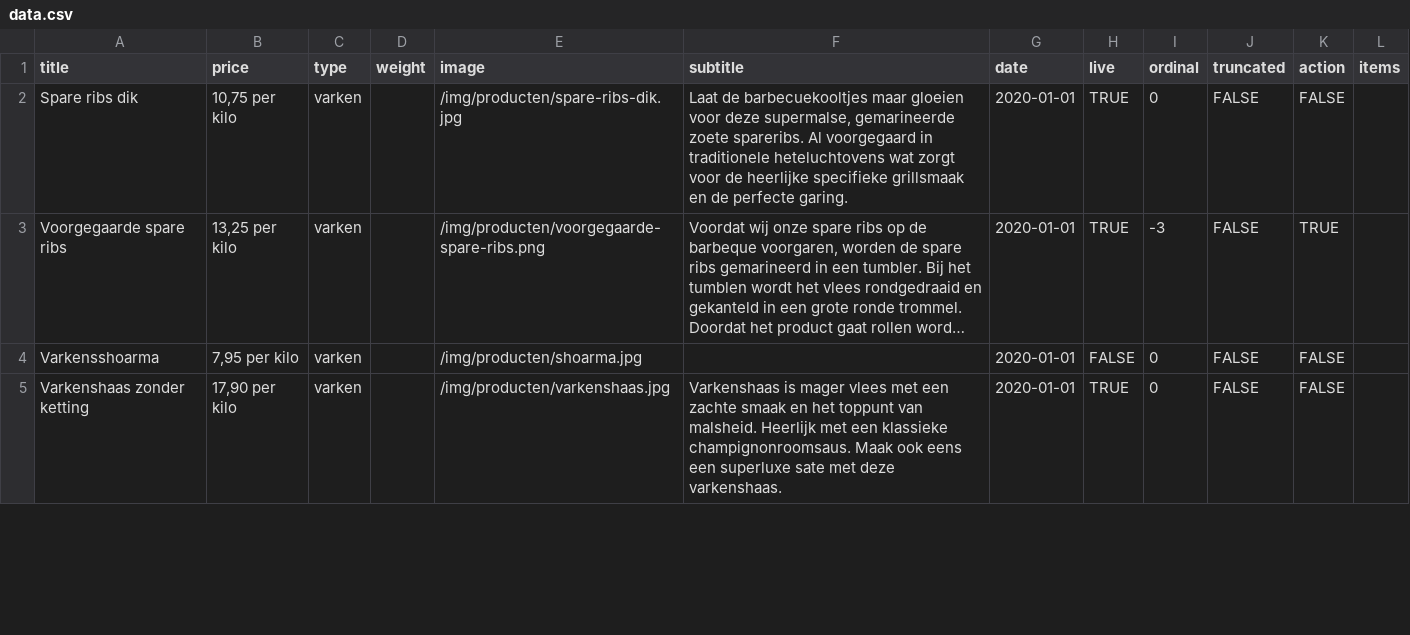
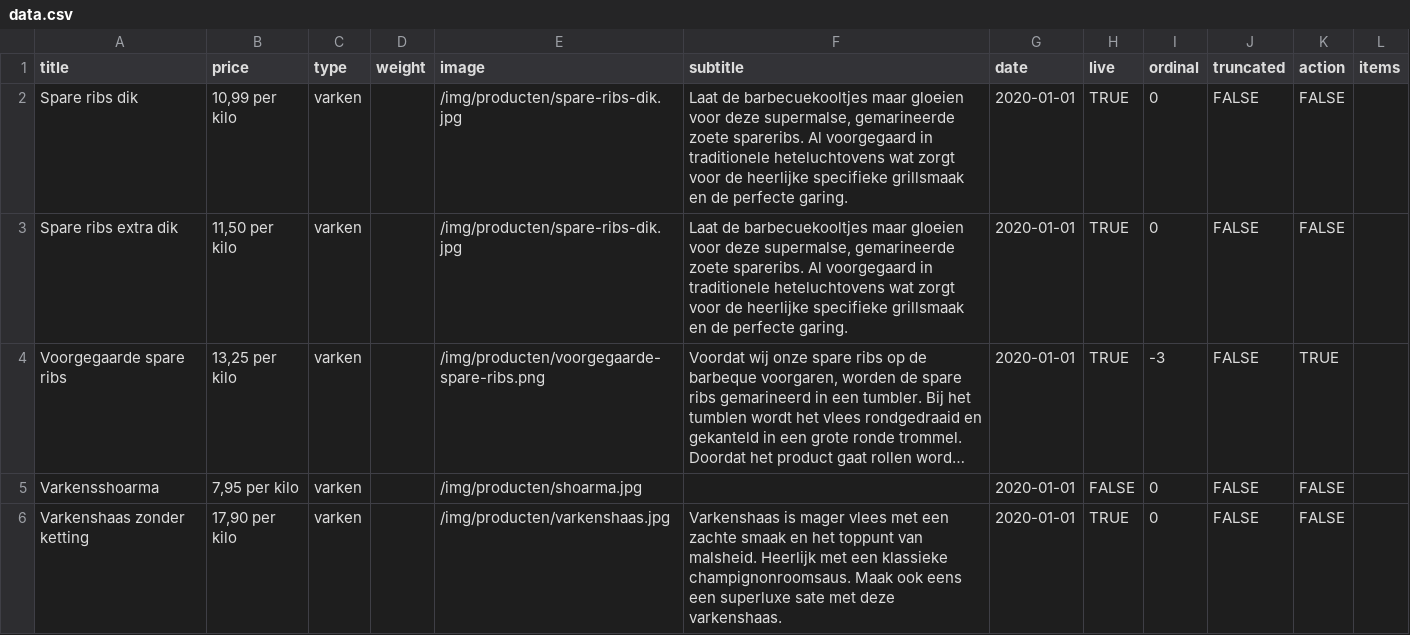
Before and after one commit to stefadinho/SmokeyJohnny_, a CSV file: assortiment/data.csv, drawn as a sheet; only a part is shown; long unchanged cells end in …; the diff covers the shown part only; the diff names each change by its address in the sheet, - before the commit and + after, or states it on an @@ line.

Commit message:
Updated prices.

```diff
--- a/assortiment/data.csv
+++ b/assortiment/data.csv
-B2 (price): 10,75 per kilo
+B2 (price): 10,99 per kilo
+row 3: Spare ribs extra dik | 11,50 per kilo | varken |  | /img/producten/spare-ribs-dik.jpg | Laat de barbecuekooltjes maar gloeien voor deze supermalse, gemarineerde zoete spareribs. Al voorgegaard in traditionele heteluchtovens wat zorgt voor de heerlijke specifieke grillsmaak en de perfecte garing. | 2020-01-01 | TRUE | 0 | FALSE | FALSE
```
Also changed, not shown: 5 edited cells elsewhere in this file.
